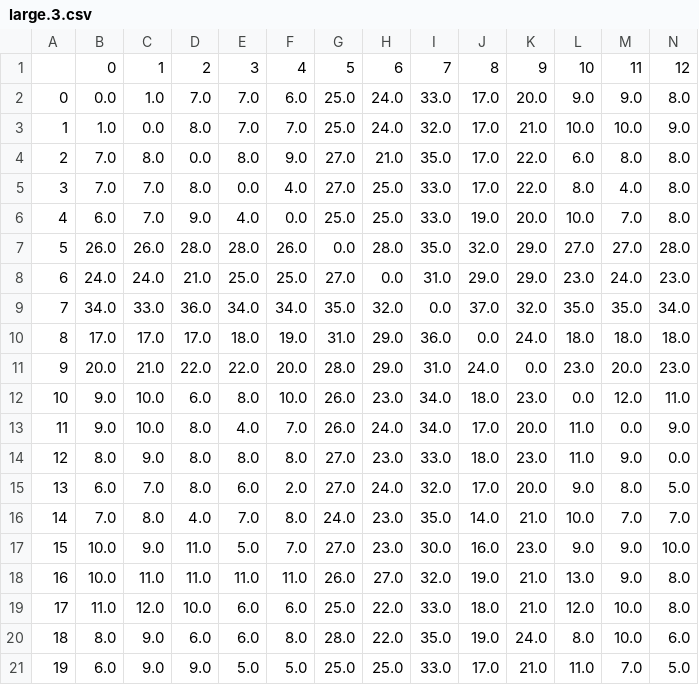
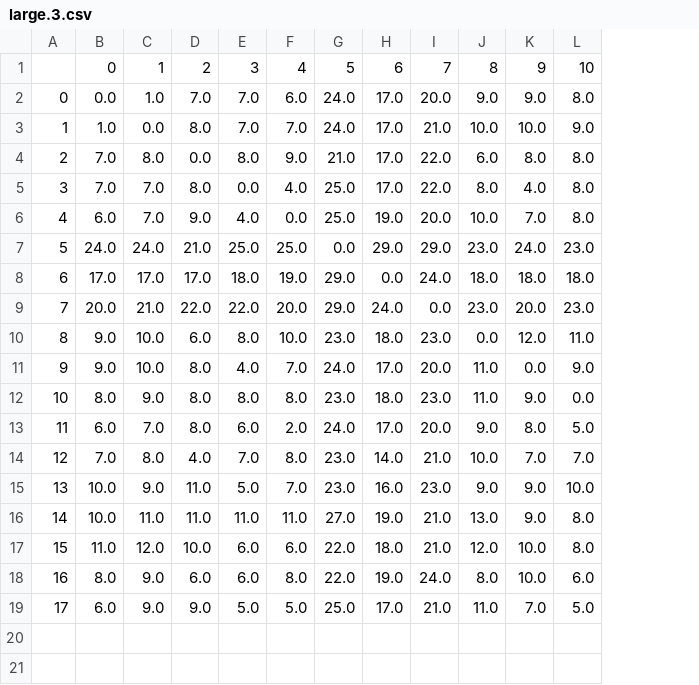
Before and after one commit to computerquest/ap-research, a CSV file: titanic/prune_results/large.3.csv, drawn as a sheet; only a part is shown; removed rows and columns are numbered as before the commit, all else as after; rows hold the shown columns only; the diff names each change by its address in the sheet, - before the commit and + after, or states it on an @@ line.

```diff
--- a/titanic/prune_results/large.3.csv
+++ b/titanic/prune_results/large.3.csv
-column G, rows 2-6: 25.0 | 25.0 | 27.0 | 27.0 | 25.0; row 8: 27.0; rows 10-21: 31.0 | 28.0 | 26.0 | 26.0 | 27.0 | 27.0 | 24.0 | 27.0 | 26.0 | 25.0 | 28.0 | 25.0
-column I, rows 2-6: 33.0 | 32.0 | 35.0 | 33.0 | 33.0; row 8: 31.0; rows 10-21: 36.0 | 31.0 | 34.0 | 34.0 | 33.0 | 32.0 | 35.0 | 30.0 | 32.0 | 33.0 | 35.0 | 33.0
-row 1:  | 0 | 1 | 2 | 3 | 4 | 5 | 6 | 7 | 8 | 9 | 10 | 11 | 12
+row 1:  | 0 | 1 | 2 | 3 | 4 | 5 | 6 | 7 | 8 | 9 | 10
-row 7: 5 | 26.0 | 26.0 | 28.0 | 28.0 | 26.0 | 0.0 | 28.0 | 35.0 | 32.0 | 29.0 | 27.0 | 27.0 | 28.0
@@ column A renumbered from row 7 down @@
-row 9: 7 | 34.0 | 33.0 | 36.0 | 34.0 | 34.0 | 35.0 | 32.0 | 0.0 | 37.0 | 32.0 | 35.0 | 35.0 | 34.0
```
Also changed, not shown: iris/prune_results/large.2.csv, titanic/prune_results/large.1.csv, 18 other files.
